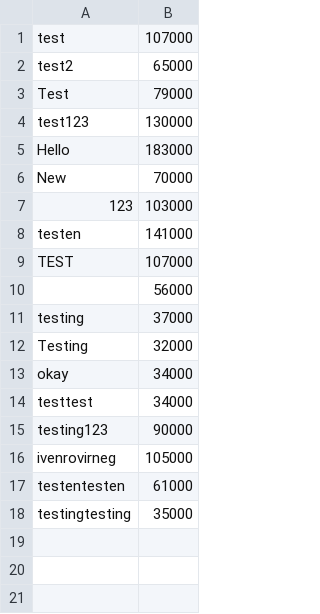
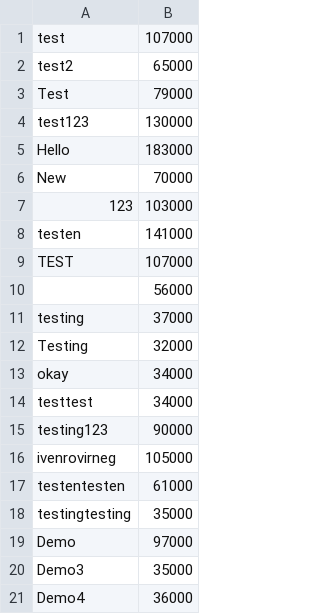
Before and after one commit to DrTriac/MazeGame, a CSV file: src/main/resources/be/kdg/mazeGame/highscores.csv, drawn as a sheet; the diff names each change by its address in the sheet, - before the commit and + after, or states it on an @@ line.

```diff
--- a/src/main/resources/be/kdg/mazeGame/highscores.csv
+++ b/src/main/resources/be/kdg/mazeGame/highscores.csv
+row 19: Demo | 97000
+row 20: Demo3 | 35000
+row 21: Demo4 | 36000
```
Also changed, not shown: 15 other files.
